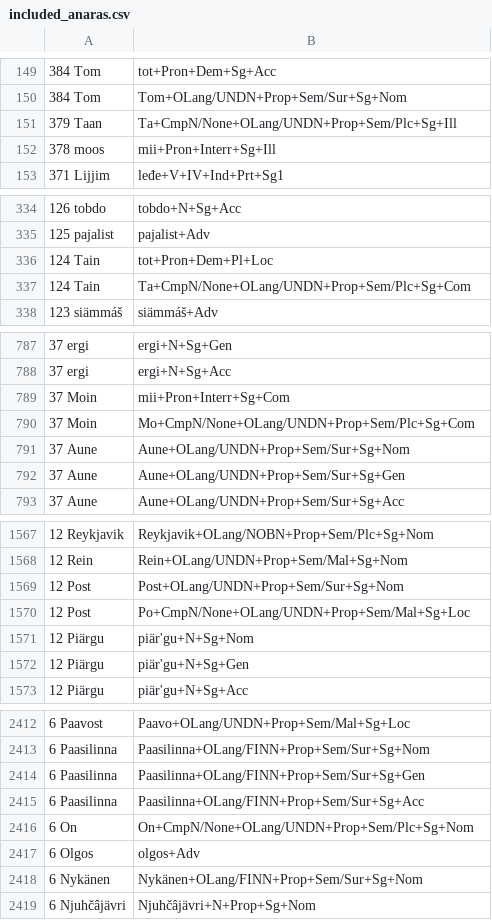
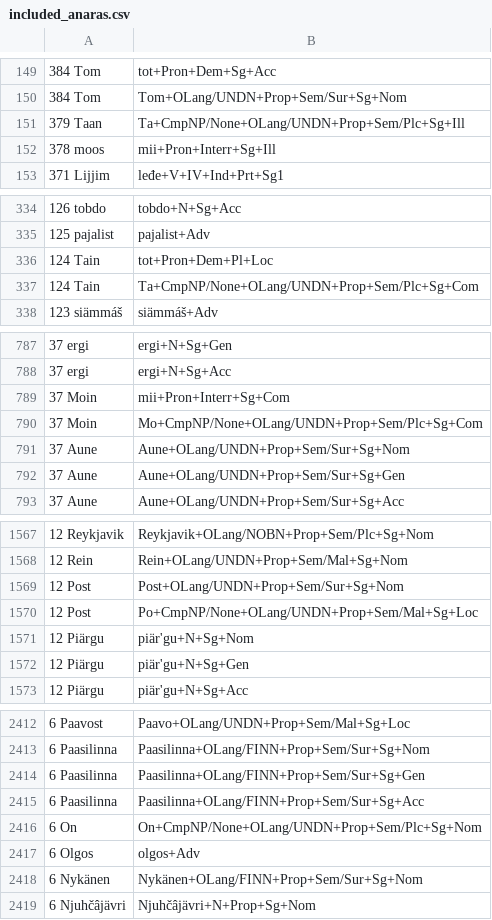
Before and after one commit to giellalt/lang-smn, a CSV file: src/morphology/incoming/included_anaras.csv, drawn as a sheet; only a part is shown, gaps mark what is left out; the diff covers the shown part only.

```diff
--- a/src/morphology/incoming/included_anaras.csv
+++ b/src/morphology/incoming/included_anaras.csv
@@ -150,3 +150,3 @@
  384 Tom	Tom+OLang/UNDN+Prop+Sem/Sur+Sg+Nom
- 379 Taan	Ta+CmpN/None+OLang/UNDN+Prop+Sem/Plc+Sg+Ill
+ 379 Taan	Ta+CmpNP/None+OLang/UNDN+Prop+Sem/Plc+Sg+Ill
  378 moos	mii+Pron+Interr+Sg+Ill
@@ -336,3 +336,3 @@
  124 Tain	tot+Pron+Dem+Pl+Loc
- 124 Tain	Ta+CmpN/None+OLang/UNDN+Prop+Sem/Plc+Sg+Com
+ 124 Tain	Ta+CmpNP/None+OLang/UNDN+Prop+Sem/Plc+Sg+Com
  123 siämmáš	siämmáš+Adv
@@ -789,3 +789,3 @@
   37 Moin	mii+Pron+Interr+Sg+Com
-  37 Moin	Mo+CmpN/None+OLang/UNDN+Prop+Sem/Plc+Sg+Com
+  37 Moin	Mo+CmpNP/None+OLang/UNDN+Prop+Sem/Plc+Sg+Com
   37 Aune	Aune+OLang/UNDN+Prop+Sem/Sur+Sg+Nom
@@ -1569,3 +1569,3 @@
   12 Post	Post+OLang/UNDN+Prop+Sem/Sur+Sg+Nom
-  12 Post	Po+CmpN/None+OLang/UNDN+Prop+Sem/Mal+Sg+Loc
+  12 Post	Po+CmpNP/None+OLang/UNDN+Prop+Sem/Mal+Sg+Loc
   12 Piärgu	piär'gu+N+Sg+Nom
@@ -2415,3 +2415,3 @@
    6 Paasilinna	Paasilinna+OLang/FINN+Prop+Sem/Sur+Sg+Acc
-   6 On	On+CmpN/None+OLang/UNDN+Prop+Sem/Plc+Sg+Nom
+   6 On	On+CmpNP/None+OLang/UNDN+Prop+Sem/Plc+Sg+Nom
    6 Olgos	olgos+Adv
```
Also changed, not shown: 21 edited cells elsewhere in this file, 1 other file.
